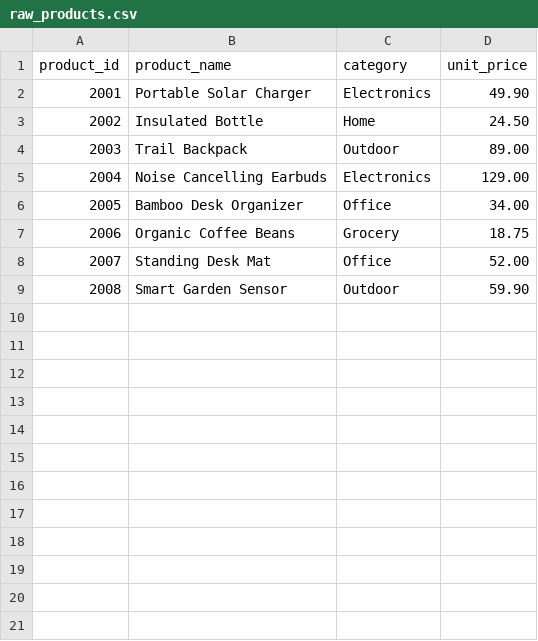
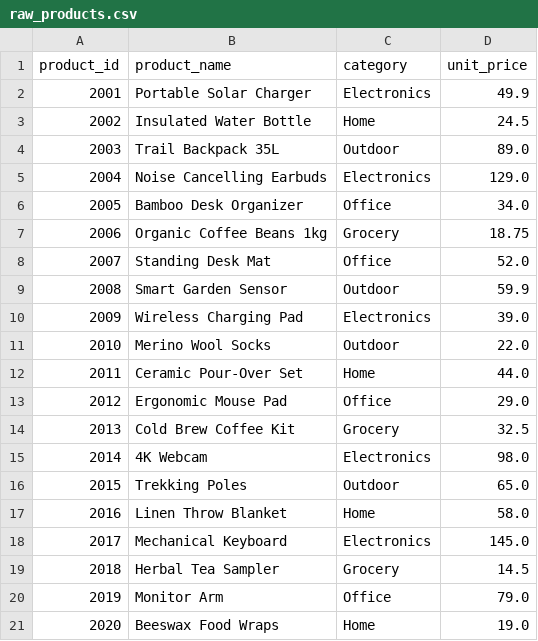
Before and after one commit to aseelert/ibmas-watsonxdata-dbt, a CSV file: seeds/raw_products.csv, drawn as a sheet.

```diff
--- a/seeds/raw_products.csv
+++ b/seeds/raw_products.csv
@@ -1,9 +1,21 @@
 product_id,product_name,category,unit_price
-2001,Portable Solar Charger,Electronics,49.90
-2002,Insulated Bottle,Home,24.50
-2003,Trail Backpack,Outdoor,89.00
-2004,Noise Cancelling Earbuds,Electronics,129.00
-2005,Bamboo Desk Organizer,Office,34.00
-2006,Organic Coffee Beans,Grocery,18.75
-2007,Standing Desk Mat,Office,52.00
-2008,Smart Garden Sensor,Outdoor,59.90
+2001,Portable Solar Charger,Electronics,49.9
+2002,Insulated Water Bottle,Home,24.5
+2003,Trail Backpack 35L,Outdoor,89.0
+2004,Noise Cancelling Earbuds,Electronics,129.0
+2005,Bamboo Desk Organizer,Office,34.0
+2006,Organic Coffee Beans 1kg,Grocery,18.75
+2007,Standing Desk Mat,Office,52.0
+2008,Smart Garden Sensor,Outdoor,59.9
+2009,Wireless Charging Pad,Electronics,39.0
+2010,Merino Wool Socks,Outdoor,22.0
+2011,Ceramic Pour-Over Set,Home,44.0
+2012,Ergonomic Mouse Pad,Office,29.0
+2013,Cold Brew Coffee Kit,Grocery,32.5
+2014,4K Webcam,Electronics,98.0
+2015,Trekking Poles,Outdoor,65.0
+2016,Linen Throw Blanket,Home,58.0
+2017,Mechanical Keyboard,Electronics,145.0
+2018,Herbal Tea Sampler,Grocery,14.5
+2019,Monitor Arm,Office,79.0
+2020,Beeswax Food Wraps,Home,19.0
```
Also changed, not shown: 24 other files.
